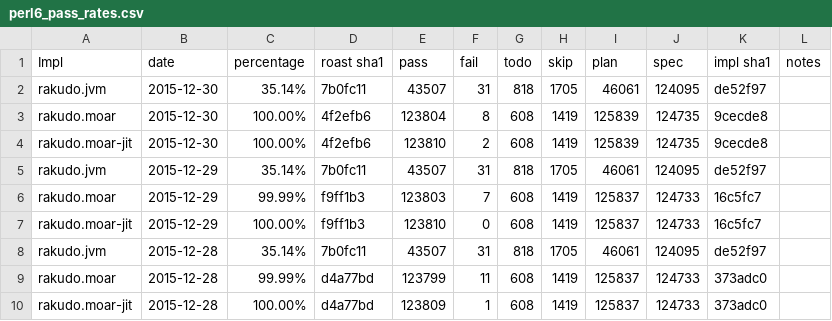
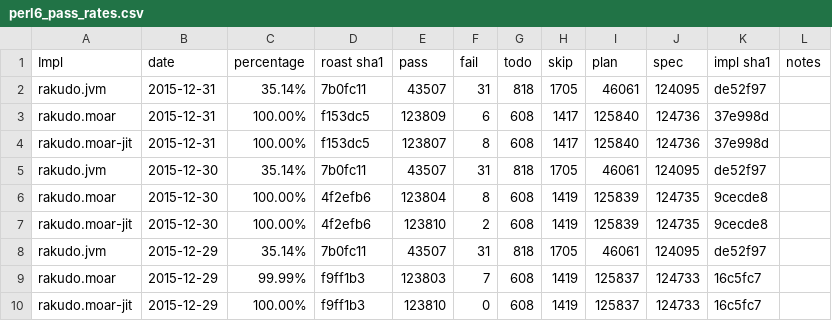
Before and after one commit to coke/perl6-roast-data, a CSV file: perl6_pass_rates.csv, drawn as a sheet; only a part is shown; the shorter side is filled out with more unchanged rows; the diff names each change by its address in the sheet, - before the commit and + after, or states it on an @@ line.

```diff
--- a/perl6_pass_rates.csv
+++ b/perl6_pass_rates.csv
+row 2: rakudo.jvm | 2015-12-31 | 35.14% | 7b0fc11 | 43507 | 31 | 818 | 1705 | 46061 | 124095 | de52f97
+row 3: rakudo.moar | 2015-12-31 | 100.00% | f153dc5 | 123809 | 6 | 608 | 1417 | 125840 | 124736 | 37e998d
+row 4: rakudo.moar-jit | 2015-12-31 | 100.00% | f153dc5 | 123807 | 8 | 608 | 1417 | 125840 | 124736 | 37e998d
```
Also changed, not shown: 6 other files.
